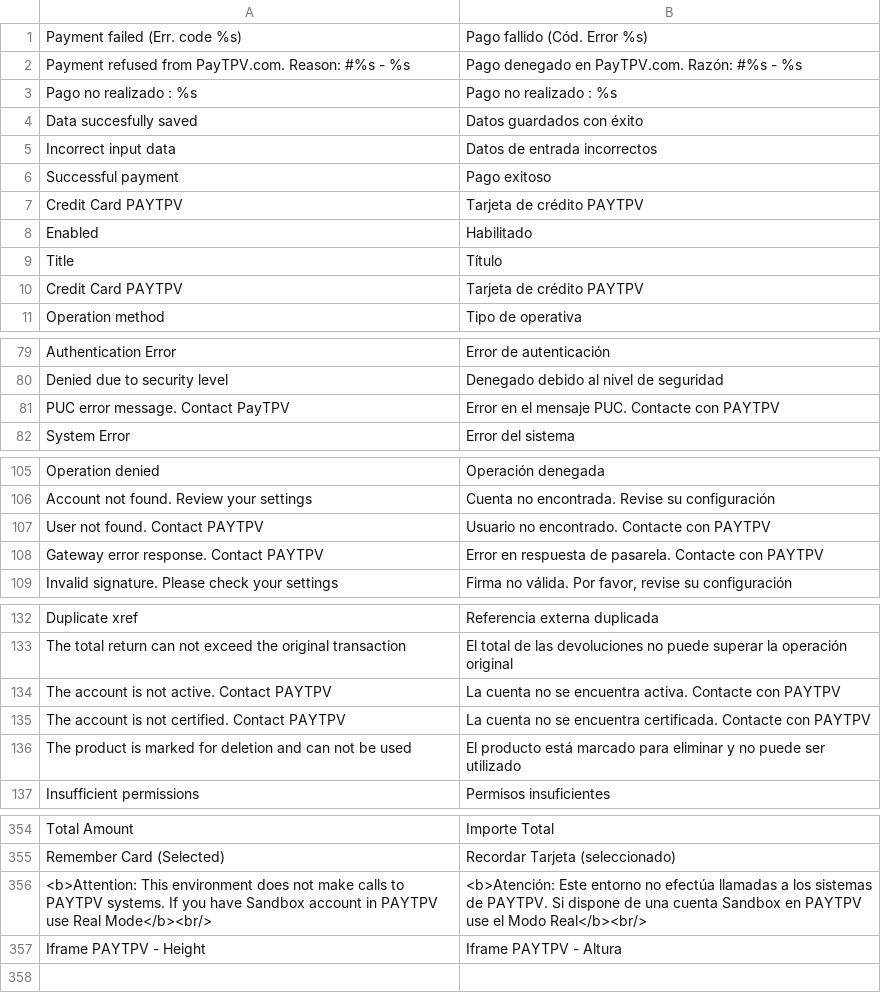
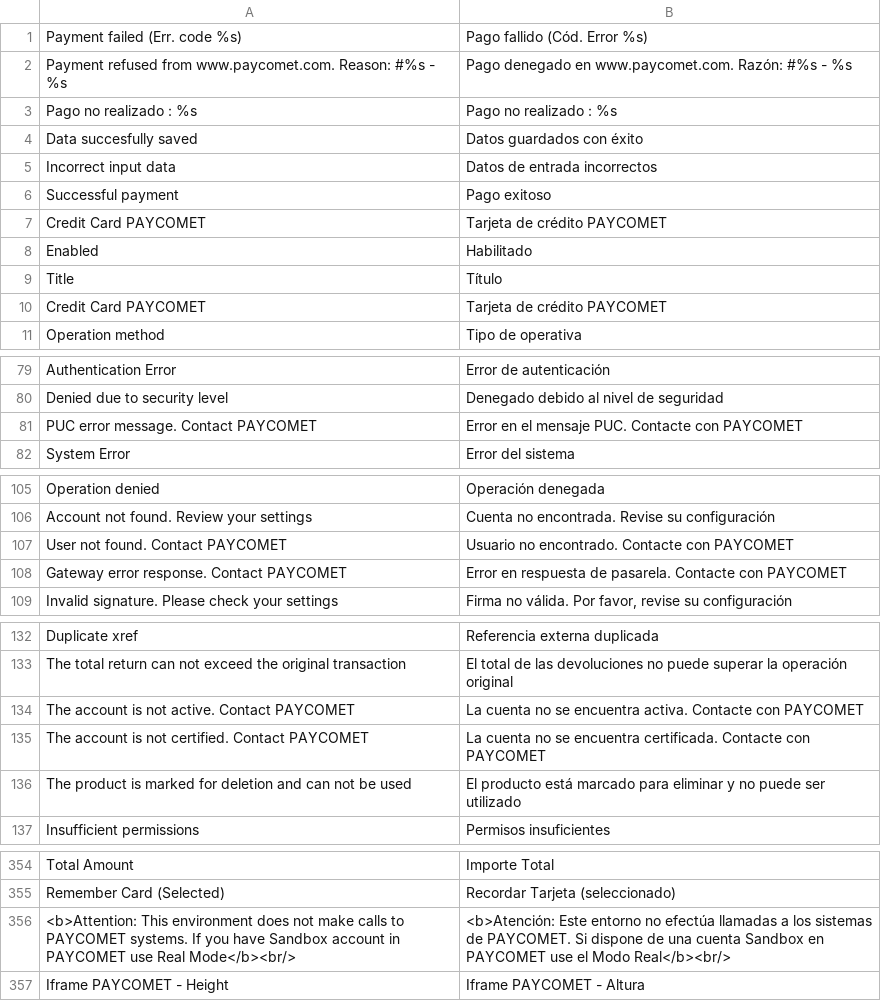
Before and after one commit to PAYCOMET/magento, a CSV file: app/locale/es_ES/Mage_PayTpvCom.csv, drawn as a sheet; only a part is shown, gaps mark what is left out; the diff covers the shown part only.

Commit message:
cambio de textos castellano

```diff
--- a/app/locale/es_ES/Mage_PayTpvCom.csv
+++ b/app/locale/es_ES/Mage_PayTpvCom.csv
@@ -1,3 +1,3 @@
 Payment failed (Err. code %s),Pago fallido (Cód. Error %s)
-Payment refused from PayTPV.com. Reason: #%s - %s,Pago denegado en PayTPV.com. Razón: #%s - %s
+Payment refused from www.paycomet.com. Reason: #%s - %s,Pago denegado en www.paycomet.com. Razón: #%s - %s
 Pago no realizado : %s,Pago no realizado : %s
@@ -6,6 +6,6 @@ Incorrect input data,Datos de entrada incorrectos
 Successful payment,Pago exitoso
-Credit Card PAYTPV,Tarjeta de crédito PAYTPV
+Credit Card PAYCOMET,Tarjeta de crédito PAYCOMET
 Enabled,Habilitado
 Title,Título
-Credit Card PAYTPV,Tarjeta de crédito PAYTPV
+Credit Card PAYCOMET,Tarjeta de crédito PAYCOMET
 "Operation method","Tipo de operativa"
@@ -80,3 +80,3 @@ Authentication Error,Error de autenticación
 Denied due to security level,Denegado debido al nivel de seguridad
-PUC error message. Contact PayTPV,Error en el mensaje PUC. Contacte con PAYTPV
+PUC error message. Contact PAYCOMET,Error en el mensaje PUC. Contacte con PAYCOMET
 System Error,Error del sistema
@@ -106,4 +106,4 @@ Operation denied,Operación denegada
 Account not found. Review your settings,Cuenta no encontrada. Revise su configuración
-User not found. Contact PAYTPV,Usuario no encontrado. Contacte con PAYTPV
-Gateway error response. Contact PAYTPV,Error en respuesta de pasarela. Contacte con PAYTPV
+User not found. Contact PAYCOMET,Usuario no encontrado. Contacte con PAYCOMET
+Gateway error response. Contact PAYCOMET,Error en respuesta de pasarela. Contacte con PAYCOMET
 Invalid signature. Please check your settings,"Firma no válida. Por favor, revise su configuración"
@@ -133,4 +133,4 @@ Duplicate xref,Referencia externa duplicada
 The total return can not exceed the original transaction,El total de las devoluciones no puede superar la operación original
-The account is not active. Contact PAYTPV,La cuenta no se encuentra activa. Contacte con PAYTPV
-The account is not certified. Contact PAYTPV,La cuenta no se encuentra certificada. Contacte con PAYTPV
+The account is not active. Contact PAYCOMET,La cuenta no se encuentra activa. Contacte con PAYCOMET
+The account is not certified. Contact PAYCOMET,La cuenta no se encuentra certificada. Contacte con PAYCOMET
 The product is marked for deletion and can not be used,El producto está marcado para eliminar y no puede ser utilizado
@@ -355,3 +355,3 @@ Total Amount,Importe Total
 Remember Card (Selected),Recordar Tarjeta (seleccionado)
-"<b>Attention: This environment does not make calls to PAYTPV systems. If you have Sandbox account in PAYTPV use Real Mode</b><br/>","<b>Atención: Este entorno no efectúa llamadas a los sistemas de PAYTPV. Si dispone de una cuenta Sandbox en PAYTPV use el Modo Real</b><br/>"
-Iframe PAYTPV - Height,Iframe PAYTPV - Altura
+"<b>Attention: This environment does not make calls to PAYCOMET systems. If you have Sandbox account in PAYCOMET use Real Mode</b><br/>","<b>Atención: Este entorno no efectúa llamadas a los sistemas de PAYCOMET. Si dispone de una cuenta Sandbox en PAYCOMET use el Modo Real</b><br/>"
+Iframe PAYCOMET - Height,Iframe PAYCOMET - Altura
```
Also changed, not shown: 6 edited cells elsewhere in this file.
